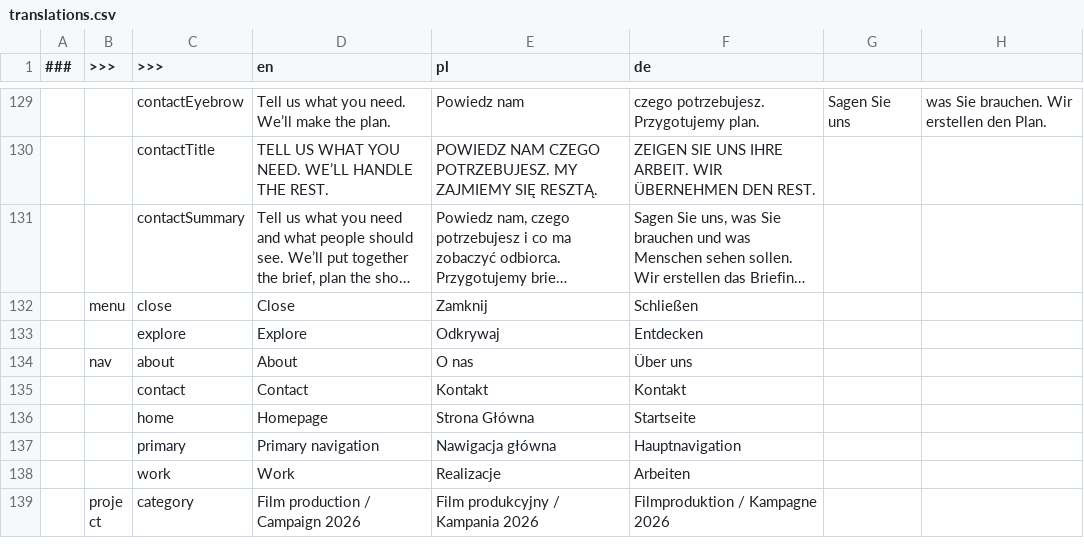
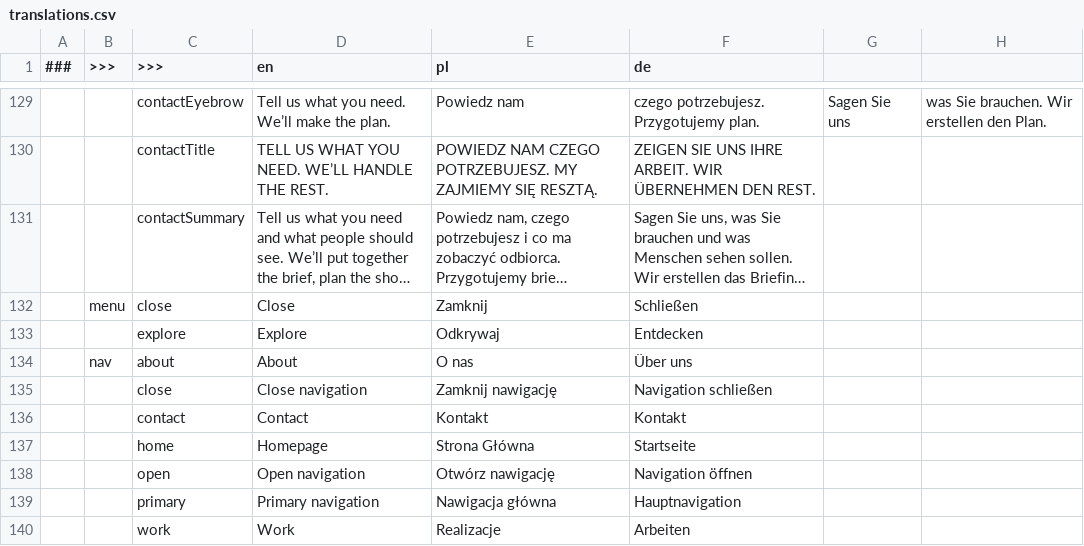
Before and after one commit to MaksZys/ziron-landing-page, a CSV file: translations/translations.csv, drawn as a sheet; only a part is shown, gaps mark what is left out; the shorter side is filled out with more unchanged rows; long unchanged cells end in …; the diff names each change by its address in the sheet, - before the commit and + after, or states it on an @@ line.

```diff
--- a/translations/translations.csv
+++ b/translations/translations.csv
+row 135:  |  | close | Close navigation | Zamknij nawigację | Navigation schließen
+row 138:  |  | open | Open navigation | Otwórz nawigację | Navigation öffnen
```
Also changed, not shown: 8 other files.
